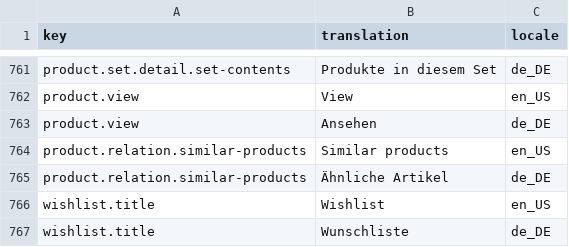
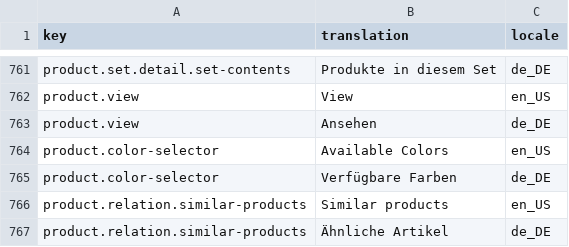
Before and after one commit to spryker-shop/b2b-demo-shop, a CSV file: data/import/glossary.csv, drawn as a sheet; only a part is shown, gaps mark what is left out; the shorter side is filled out with more unchanged rows.

Commit message:
b2bs-262: implemented design color groups for product card.

```diff
--- a/data/import/glossary.csv
+++ b/data/import/glossary.csv
@@ -763,2 +763,4 @@ product.view,View,en_US
 product.view,Ansehen,de_DE
+product.color-selector,Available Colors,en_US
+product.color-selector,Verfügbare Farben,de_DE
 product.relation.similar-products,Similar products,en_US
```
Also changed, not shown: 8 other files.
